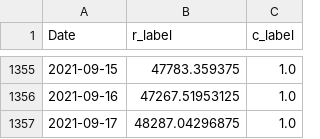
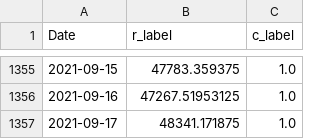
Before and after one commit to renejra/ml-finance-btc, a CSV file: data/test_y.csv, drawn as a sheet; only a part is shown, gaps mark what is left out.

```diff
--- a/data/test_y.csv
+++ b/data/test_y.csv
@@ -1356,2 +1356,2 @@ Date,r_label,c_label
 2021-09-16,47267.51953125,1.0
-2021-09-17,48287.04296875,1.0
+2021-09-17,48341.171875,1.0
```
Also changed, not shown: data/test_nx.csv, data/test_ny.csv, 4 other files.
